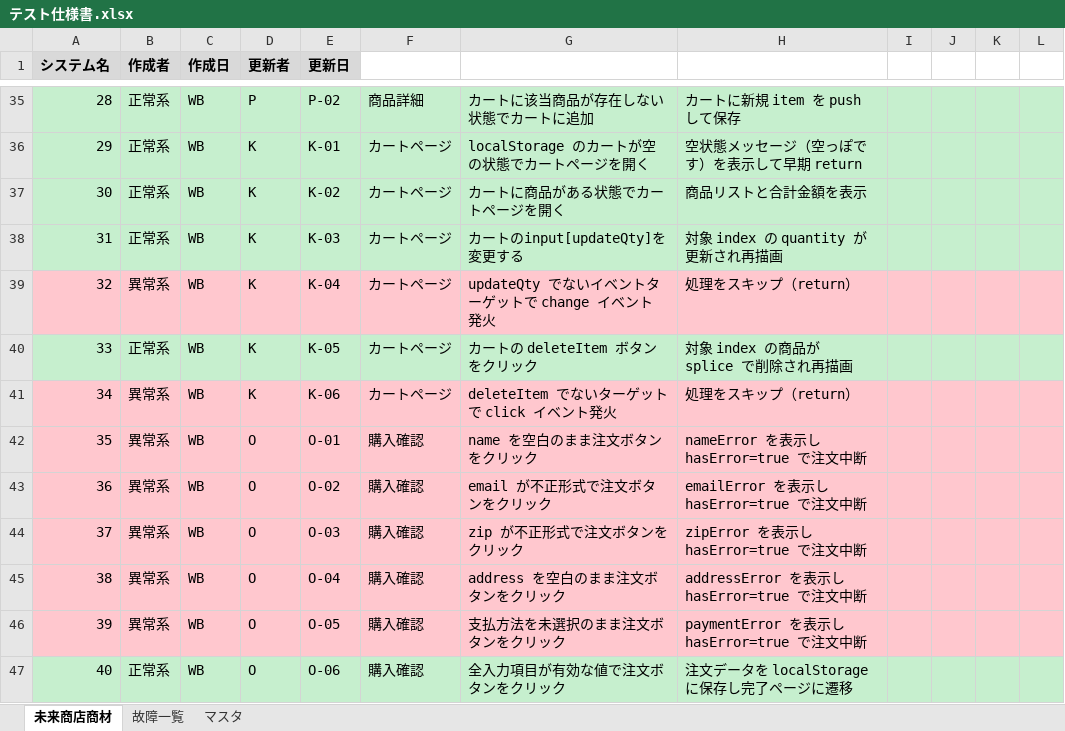
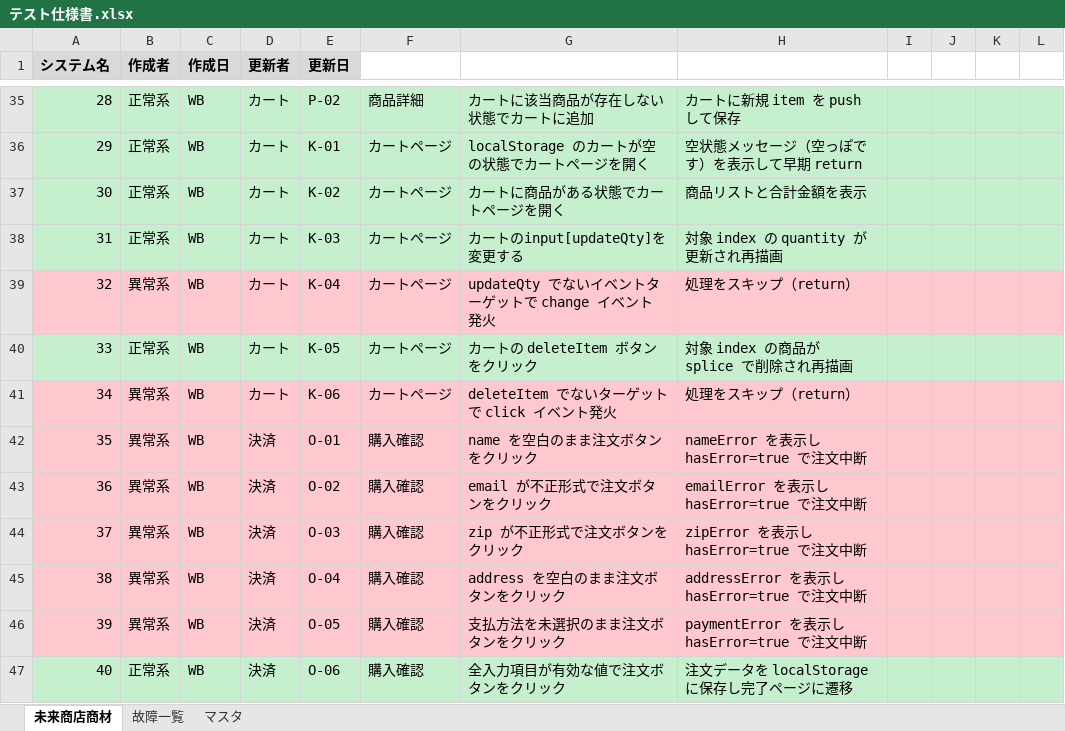
Before and after one commit to takumi262822/mirai-shoten, an Excel workbook: docs/テスト仕様書/テスト仕様書.xlsx, sheet 未来商店商材, drawn as a sheet; only a part is shown, gaps mark what is left out; values as stored, in another font and other column widths than the file's, no borders; the diff covers the shown part only; the diff names each change by its address in the sheet, - before the commit and + after, or states it on an @@ line.

```diff
--- a/docs/テスト仕様書/テスト仕様書.xlsx (sheet 未来商店商材)
+++ b/docs/テスト仕様書/テスト仕様書.xlsx (sheet 未来商店商材)
-D35 (更新者): P
+D35 (更新者): カート
-D36:D41 (更新者): K
+D36:D41 (更新者): カート
-D42:D47 (更新者): O
+D42:D47 (更新者): 決済
```
Also changed, not shown: 40 edited cells elsewhere in this sheet.
